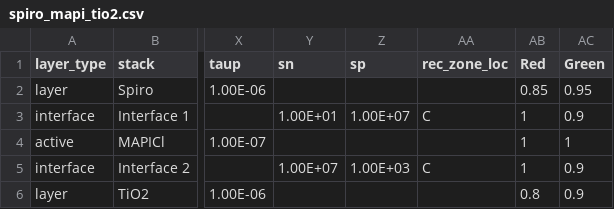
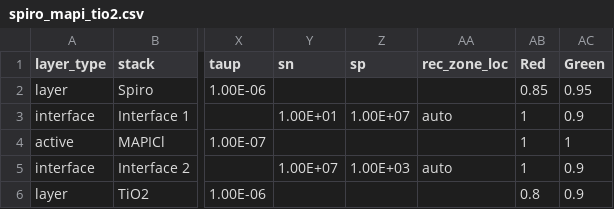
Before and after one commit to barnesgroupICL/Driftfusion, a CSV file: Input_files/spiro_mapi_tio2.csv, drawn as a sheet; only a part is shown, gaps mark what is left out; the diff names each change by its address in the sheet, - before the commit and + after, or states it on an @@ line.

Commit message:
rec_zone_loc

```diff
--- a/Input_files/spiro_mapi_tio2.csv
+++ b/Input_files/spiro_mapi_tio2.csv
-AA3 (rec_zone_loc): C
+AA3 (rec_zone_loc): auto
-AA5 (rec_zone_loc): C
+AA5 (rec_zone_loc): auto
```
